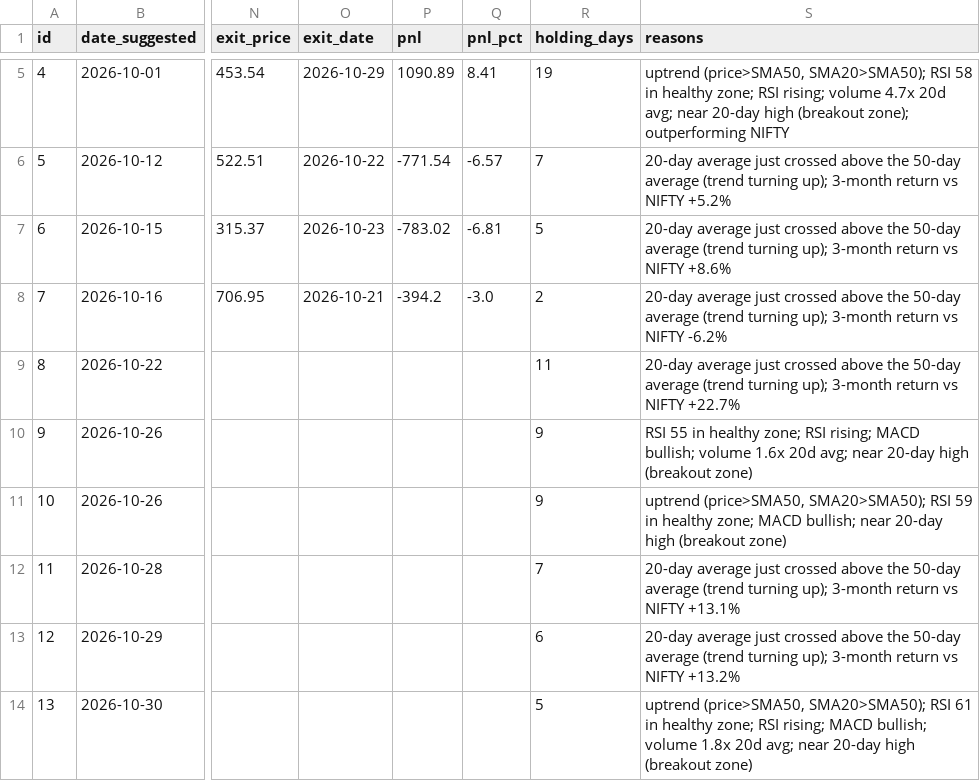
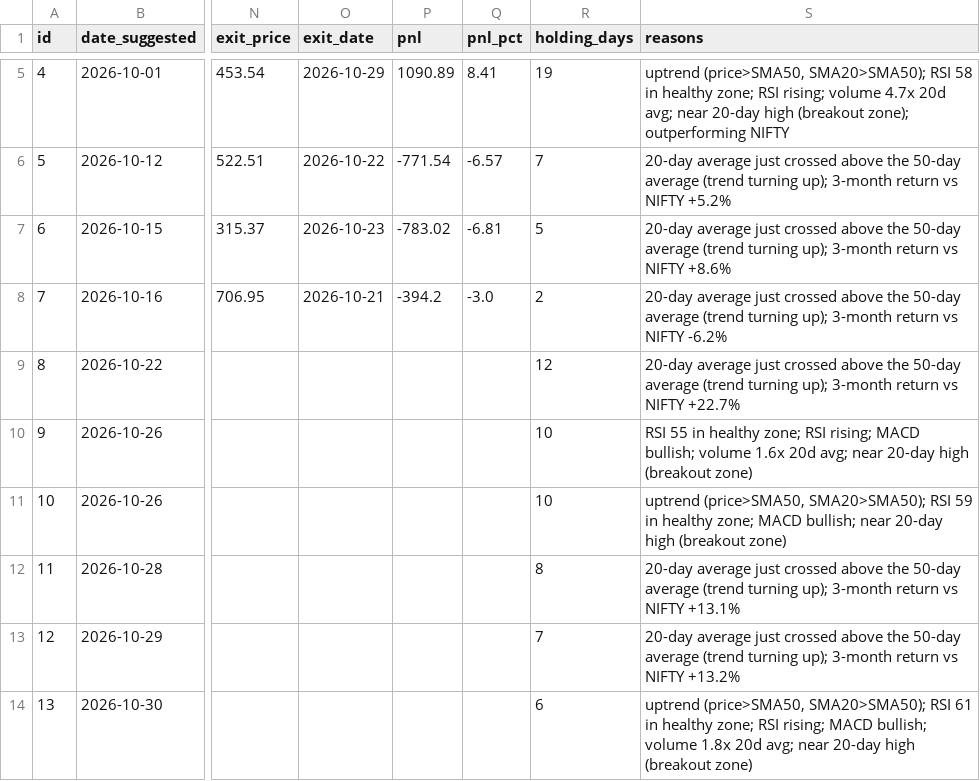
Before and after one commit to AnkitGhai1/nse-swing-bot, a CSV file: signals.csv, drawn as a sheet; only a part is shown, gaps mark what is left out; the diff names each change by its address in the sheet, - before the commit and + after, or states it on an @@ line.

```diff
--- a/signals.csv
+++ b/signals.csv
-R9 (holding_days): 11
+R9 (holding_days): 12
-R10:R11 (holding_days): 9
+R10:R11 (holding_days): 10
-R12 (holding_days): 7
+R12 (holding_days): 8
-R13 (holding_days): 6
+R13 (holding_days): 7
-R14 (holding_days): 5
+R14 (holding_days): 6
```
Also changed, not shown: 1 other file.
